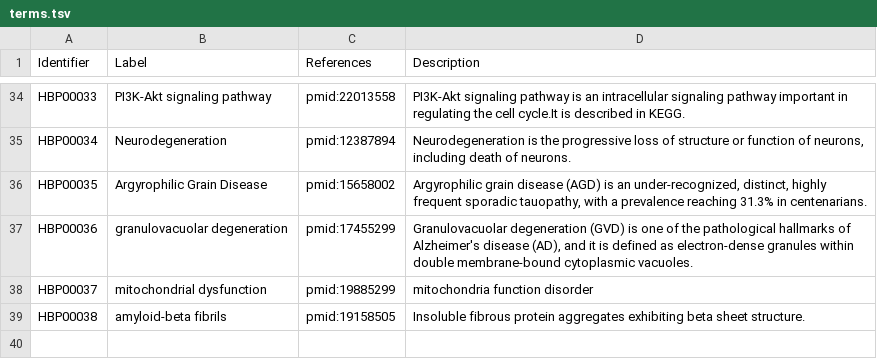
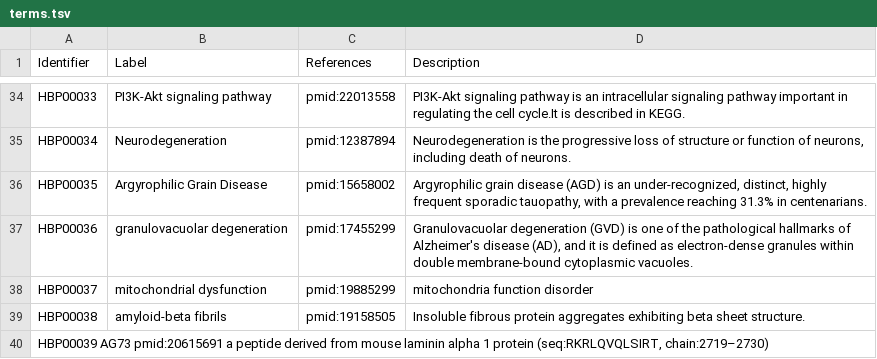
Before and after one commit to pharmacome/conso, a TSV file: terms.tsv, drawn as a sheet; only a part is shown, gaps mark what is left out.

Commit message:
Add AG73 term

```diff
--- a/terms.tsv
+++ b/terms.tsv
@@ -39 +39,2 @@ HBP00037	mitochondrial dysfunction	pmid:19885299	mitochondria function disorder
 HBP00038	amyloid-beta fibrils	pmid:19158505	Insoluble fibrous protein aggregates exhibiting beta sheet structure.
+HBP00039  AG73  pmid:20615691   a peptide derived from mouse laminin alpha 1 protein (seq:RKRLQVQLSIRT, chain:2719–2730)
```
